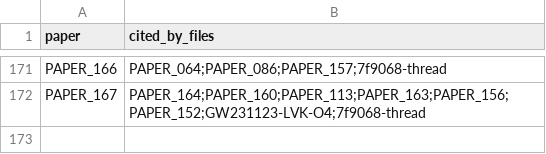
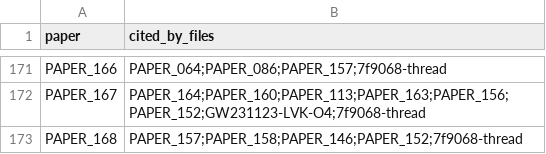
Before and after one commit to Daniel8Murphy0007/Star-Magic-Program, a CSV file: UNIFIED_REGISTRY_CORPUS_CITATIONS.csv, drawn as a sheet; only a part is shown, gaps mark what is left out.

```diff
--- a/UNIFIED_REGISTRY_CORPUS_CITATIONS.csv
+++ b/UNIFIED_REGISTRY_CORPUS_CITATIONS.csv
@@ -172 +172,2 @@ PAPER_166,PAPER_064;PAPER_086;PAPER_157;7f9068-thread
 PAPER_167,PAPER_164;PAPER_160;PAPER_113;PAPER_163;PAPER_156;PAPER_152;GW231123-LVK-O4;7f9068-thread
+PAPER_168,PAPER_157;PAPER_158;PAPER_146;PAPER_152;7f9068-thread
```
Also changed, not shown: UNIFIED_REGISTRY.csv, UNIFIED_REGISTRY_GRAPH.csv, 10 other files.
